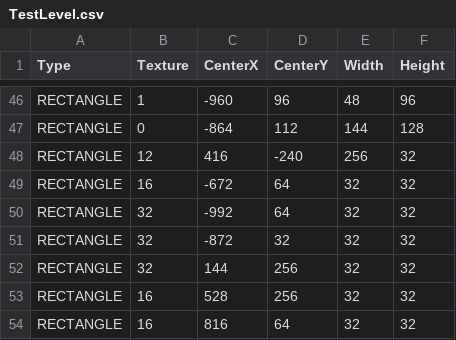
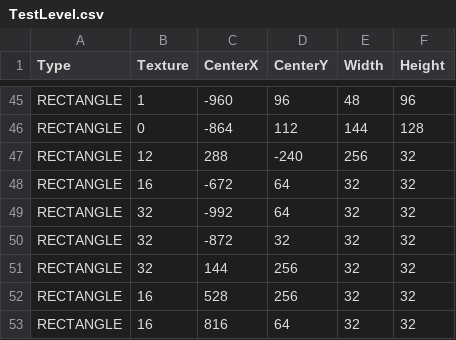
Before and after one commit to BurningMagyk/Droserogis, a CSV file: Resources/Levels/TestLevel.csv, drawn as a sheet; only a part is shown, gaps mark what is left out; the diff covers the shown part only.

```diff
--- a/Resources/Levels/TestLevel.csv
+++ b/Resources/Levels/TestLevel.csv
@@ -47,3 +46,3 @@ RECTANGLE,1,-960,96,48,96
 RECTANGLE,0,-864,112,144,128
-RECTANGLE,12,416,-240,256,32
+RECTANGLE,12,288,-240,256,32
 RECTANGLE,16,-672,64,32,32
```
Also changed, not shown: 4 added rows, 1 removed row and 9 edited cells elsewhere in this file, 7 other files.
